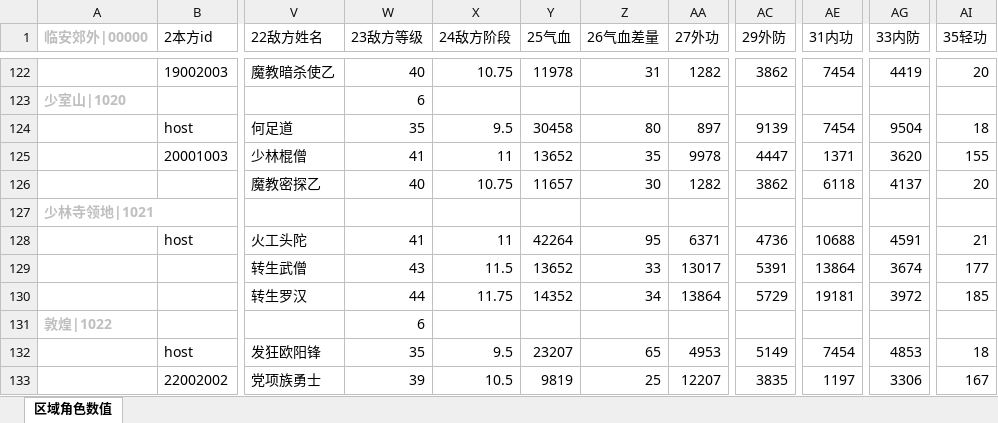
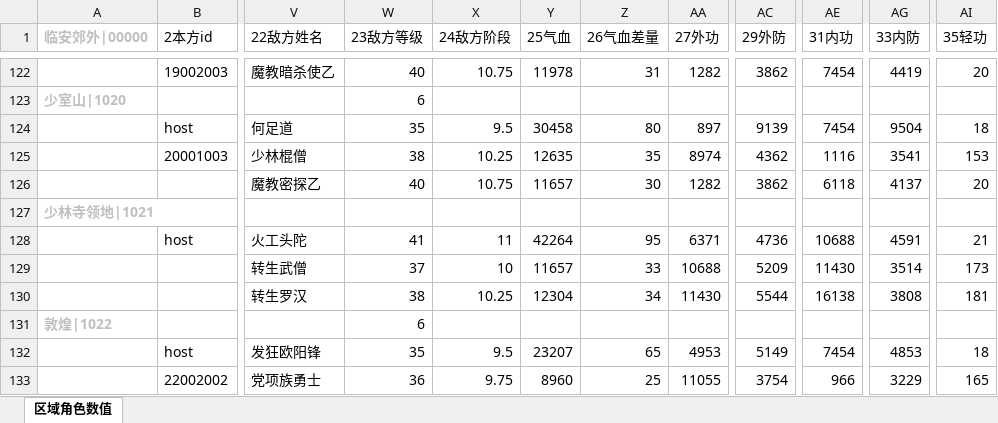
Before and after one commit to zhaoguo20002/MyWuXia, an Excel workbook: docs/数值平衡.xlsx, sheet 区域角色数值, drawn as a sheet; only a part is shown, gaps mark what is left out; values as stored, in another font and other column widths than the file's, no borders; the diff covers the shown part only; the diff names each change by its address in the sheet, - before the commit and + after, or states it on an @@ line.

```diff
--- a/docs/数值平衡.xlsx (sheet 区域角色数值)
+++ b/docs/数值平衡.xlsx (sheet 区域角色数值)
-W125 (23敌方等级): 41
+W125 (23敌方等级): 38
-X125 (24敌方阶段): 11
+X125 (24敌方阶段): 10.25
-Y125 (25气血): 13652
+Y125 (25气血): 12635
-AA125 (27外功): 9978
+AA125 (27外功): 8974
-AC125 (29外防): 4447
+AC125 (29外防): 4362
-AE125 (31内功): 1371
+AE125 (31内功): 1116
-AG125 (33内防): 3620
+AG125 (33内防): 3541
-AI125 (35轻功): 155
+AI125 (35轻功): 153
-W129 (23敌方等级): 43
+W129 (23敌方等级): 37
-X129 (24敌方阶段): 11.5
+X129 (24敌方阶段): 10
-Y129 (25气血): 13652
+Y129 (25气血): 11657
-AA129 (27外功): 13017
+AA129 (27外功): 10688
-AC129 (29外防): 5391
+AC129 (29外防): 5209
-AE129 (31内功): 13864
+AE129 (31内功): 11430
-AG129 (33内防): 3674
+AG129 (33内防): 3514
-AI129 (35轻功): 177
+AI129 (35轻功): 173
-W130 (23敌方等级): 44
+W130 (23敌方等级): 38
-X130 (24敌方阶段): 11.75
+X130 (24敌方阶段): 10.25
-Y130 (25气血): 14352
+Y130 (25气血): 12304
-AA130 (27外功): 13864
+AA130 (27外功): 11430
-AC130 (29外防): 5729
+AC130 (29外防): 5544
-AE130 (31内功): 19181
+AE130 (31内功): 16138
-AG130 (33内防): 3972
+AG130 (33内防): 3808
-AI130 (35轻功): 185
+AI130 (35轻功): 181
-W133 (23敌方等级): 39
+W133 (23敌方等级): 36
-X133 (24敌方阶段): 10.5
+X133 (24敌方阶段): 9.75
-Y133 (25气血): 9819
+Y133 (25气血): 8960
-AA133 (27外功): 12207
+AA133 (27外功): 11055
-AC133 (29外防): 3835
+AC133 (29外防): 3754
-AE133 (31内功): 1197
+AE133 (31内功): 966
-AG133 (33内防): 3306
+AG133 (33内防): 3229
-AI133 (35轻功): 167
+AI133 (35轻功): 165
```
Also changed, not shown: 161 edited cells elsewhere in this sheet, docs/秘籍数值.xlsx, 19 other files.
